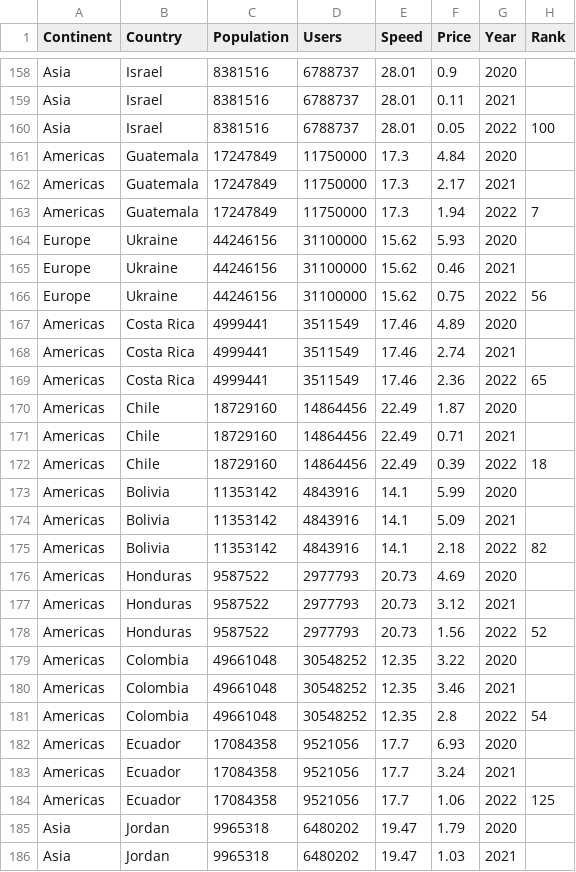
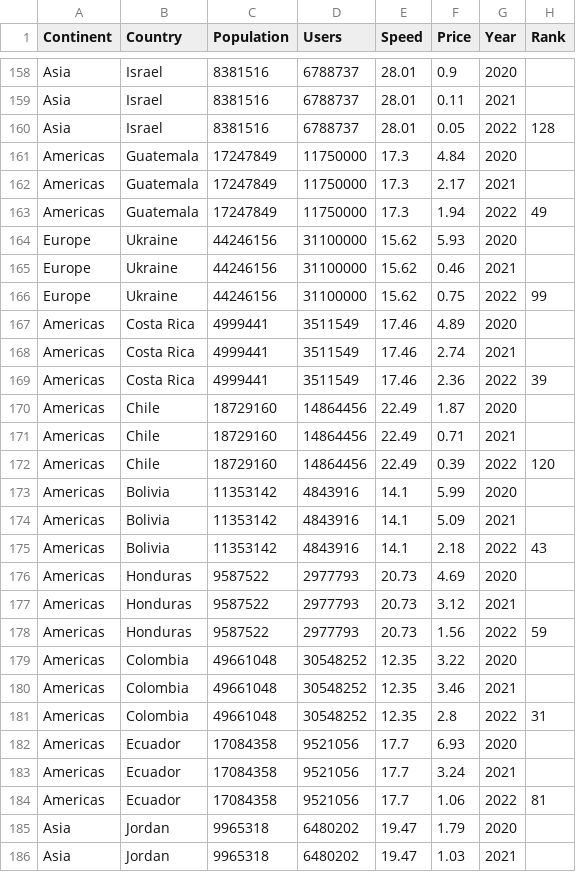
Before and after one commit to ShenyiHu/FIT3179_S2_2022, a CSV file: Data_Visualisation_2/data/rank.csv, drawn as a sheet; only a part is shown, gaps mark what is left out; the diff covers the shown part only.

Commit message:
Updated ranks.

```diff
--- a/Data_Visualisation_2/data/rank.csv
+++ b/Data_Visualisation_2/data/rank.csv
@@ -159,27 +159,27 @@ Asia,Israel,8381516,6788737,28.01,0.9,2020,
 Asia,Israel,8381516,6788737,28.01,0.11,2021,
-Asia,Israel,8381516,6788737,28.01,0.05,2022,100
+Asia,Israel,8381516,6788737,28.01,0.05,2022,128
 Americas,Guatemala,17247849,11750000,17.3,4.84,2020,
 Americas,Guatemala,17247849,11750000,17.3,2.17,2021,
-Americas,Guatemala,17247849,11750000,17.3,1.94,2022,7
+Americas,Guatemala,17247849,11750000,17.3,1.94,2022,49
 Europe,Ukraine,44246156,31100000,15.62,5.93,2020,
 Europe,Ukraine,44246156,31100000,15.62,0.46,2021,
-Europe,Ukraine,44246156,31100000,15.62,0.75,2022,56
+Europe,Ukraine,44246156,31100000,15.62,0.75,2022,99
 Americas,Costa Rica,4999441,3511549,17.46,4.89,2020,
 Americas,Costa Rica,4999441,3511549,17.46,2.74,2021,
-Americas,Costa Rica,4999441,3511549,17.46,2.36,2022,65
+Americas,Costa Rica,4999441,3511549,17.46,2.36,2022,39
 Americas,Chile,18729160,14864456,22.49,1.87,2020,
 Americas,Chile,18729160,14864456,22.49,0.71,2021,
-Americas,Chile,18729160,14864456,22.49,0.39,2022,18
+Americas,Chile,18729160,14864456,22.49,0.39,2022,120
 Americas,Bolivia,11353142,4843916,14.1,5.99,2020,
 Americas,Bolivia,11353142,4843916,14.1,5.09,2021,
-Americas,Bolivia,11353142,4843916,14.1,2.18,2022,82
+Americas,Bolivia,11353142,4843916,14.1,2.18,2022,43
 Americas,Honduras,9587522,2977793,20.73,4.69,2020,
 Americas,Honduras,9587522,2977793,20.73,3.12,2021,
-Americas,Honduras,9587522,2977793,20.73,1.56,2022,52
+Americas,Honduras,9587522,2977793,20.73,1.56,2022,59
 Americas,Colombia,49661048,30548252,12.35,3.22,2020,
 Americas,Colombia,49661048,30548252,12.35,3.46,2021,
-Americas,Colombia,49661048,30548252,12.35,2.8,2022,54
+Americas,Colombia,49661048,30548252,12.35,2.8,2022,31
 Americas,Ecuador,17084358,9521056,17.7,6.93,2020,
 Americas,Ecuador,17084358,9521056,17.7,3.24,2021,
-Americas,Ecuador,17084358,9521056,17.7,1.06,2022,125
+Americas,Ecuador,17084358,9521056,17.7,1.06,2022,81
 Asia,Jordan,9965318,6480202,19.47,1.79,2020,
```
Also changed, not shown: 117 edited cells elsewhere in this file, Data_Visualisation_2/data/users_speed_prices.csv, 1 other file.
